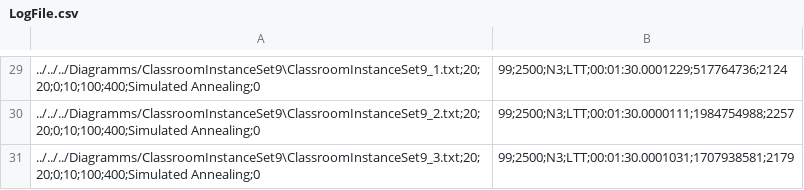
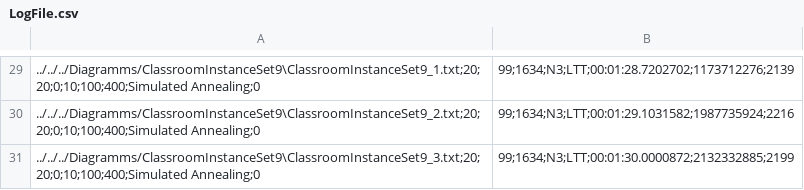
Before and after one commit to schmittth/Scheduling24_25, a CSV file: LogFile.csv, drawn as a sheet; only a part is shown, gaps mark what is left out; the diff covers the shown part only; the diff names each change by its address in the sheet, - before the commit and + after, or states it on an @@ line.

```diff
--- a/LogFile.csv
+++ b/LogFile.csv
-B29: 99;2500;N3;LTT;00:01:30.0001229;517764736;2124
+B29: 99;1634;N3;LTT;00:01:28.7202702;1173712276;2139
-B30: 99;2500;N3;LTT;00:01:30.0000111;1984754988;2257
+B30: 99;1634;N3;LTT;00:01:29.1031582;1987735924;2216
-B31: 99;2500;N3;LTT;00:01:30.0001031;1707938581;2179
+B31: 99;1634;N3;LTT;00:01:30.0000872;2132332885;2199
```
Also changed, not shown: 28 edited cells elsewhere in this file.
